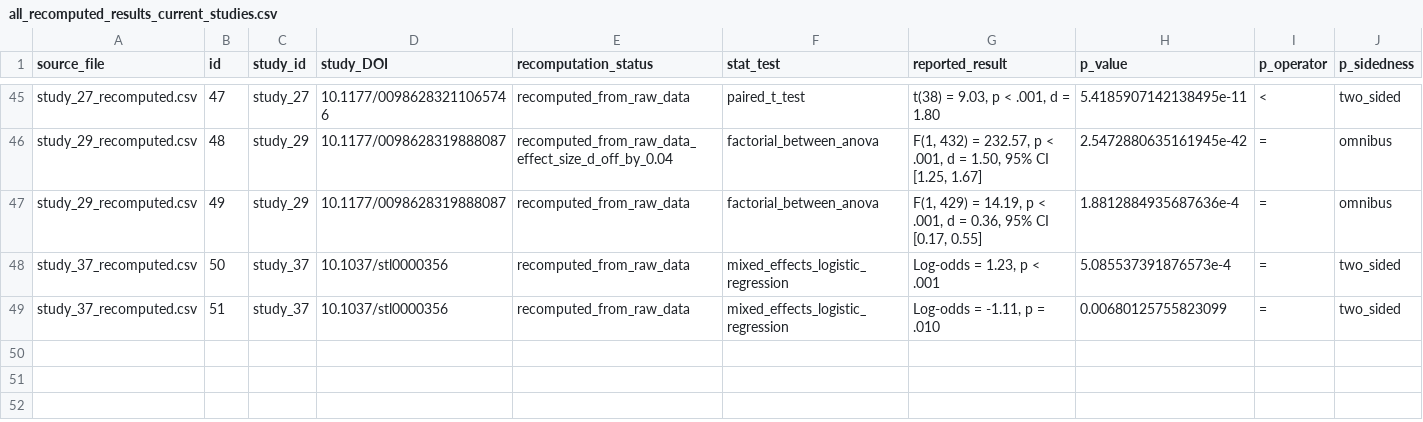
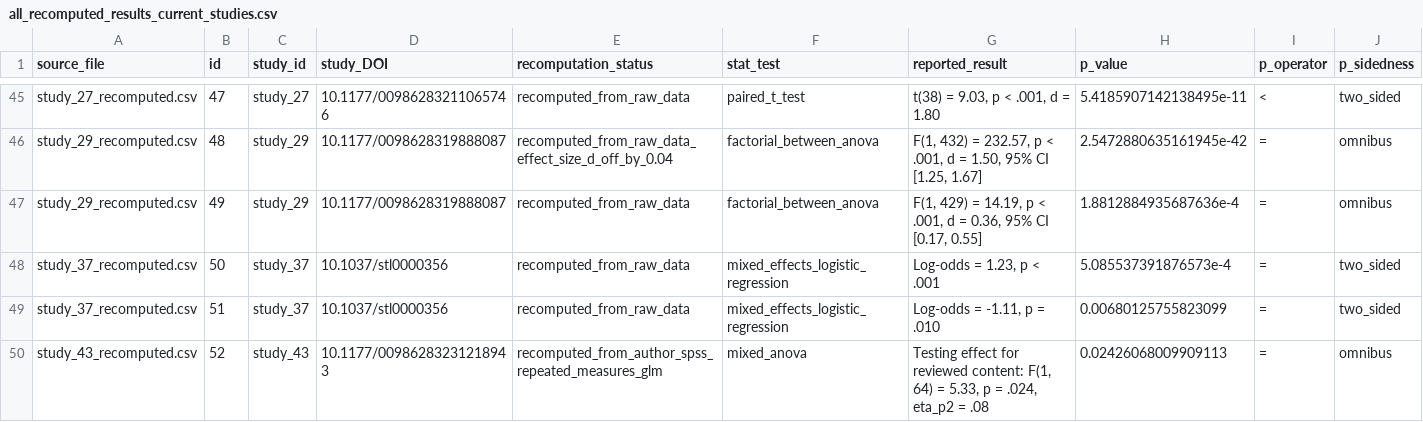
Before and after one commit to carmojudicemota/bayesian-reanalysis-v1, a CSV file: outputs/reproduced/all_recomputed_results_current_studies.csv, drawn as a sheet; only a part is shown, gaps mark what is left out; rows hold the shown columns only; the diff covers the shown part only; the diff names each change by its address in the sheet, - before the commit and + after, or states it on an @@ line.

```diff
--- a/outputs/reproduced/all_recomputed_results_current_studies.csv
+++ b/outputs/reproduced/all_recomputed_results_current_studies.csv
+row 50: study_43_recomputed.csv | 52 | study_43 | 10.1177/00986283231218943 | recomputed_from_author_spss_repeated_measures_glm | mixed_anova | Testing effect for reviewed content: F(1, 64) = 5.33, p = .024, eta_p2 = .08 | 0.02426068009909113 | = | omnibus
```
Also changed, not shown: 1 added row and 4 edited cells elsewhere in this file, config/claim_map.csv, data/derived/claims.csv, 16 other files.
